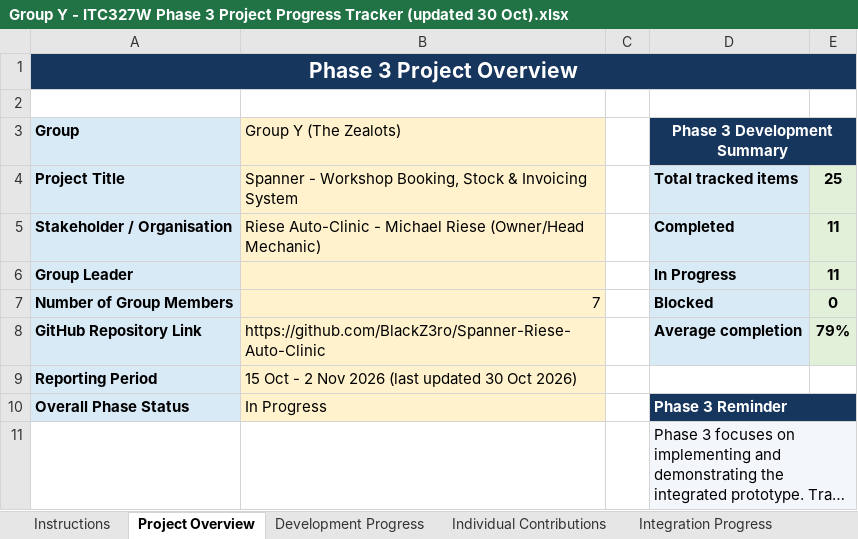
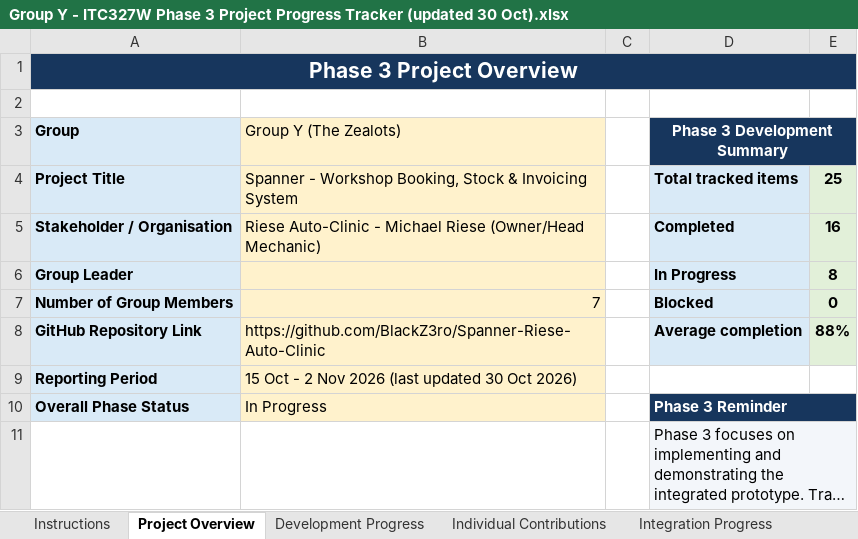
Before and after one commit to BlackZ3ro/Spanner-Riese-Auto-Clinic, an Excel workbook: project-docs/phase-3/tracker/Group Y - ITC327W Phase 3 Project Progress Tracker (updated 30 Oct).xlsx, sheet Project Overview, drawn as a sheet; long unchanged cells end in …; values as stored, in another font and other column widths than the file's, no borders; the diff names each change by its address in the sheet, - before the commit and + after, or states it on an @@ line.

```diff
--- a/project-docs/phase-3/tracker/Group Y - ITC327W Phase 3 Project Progress Tracker (updated 30 Oct).xlsx (sheet Project Overview)
+++ b/project-docs/phase-3/tracker/Group Y - ITC327W Phase 3 Project Progress Tracker (updated 30 Oct).xlsx (sheet Project Overview)
-E5: 11
+E5: 16
-E6: 11
+E6: 8
-E8: 79%
+E8: 88%
```
Also changed, not shown: sheet Development Progress, sheet Challenges & Actions, sheet Individual Contributions, sheet Phase Summary, sheet Integration Progress, 16 other files.
